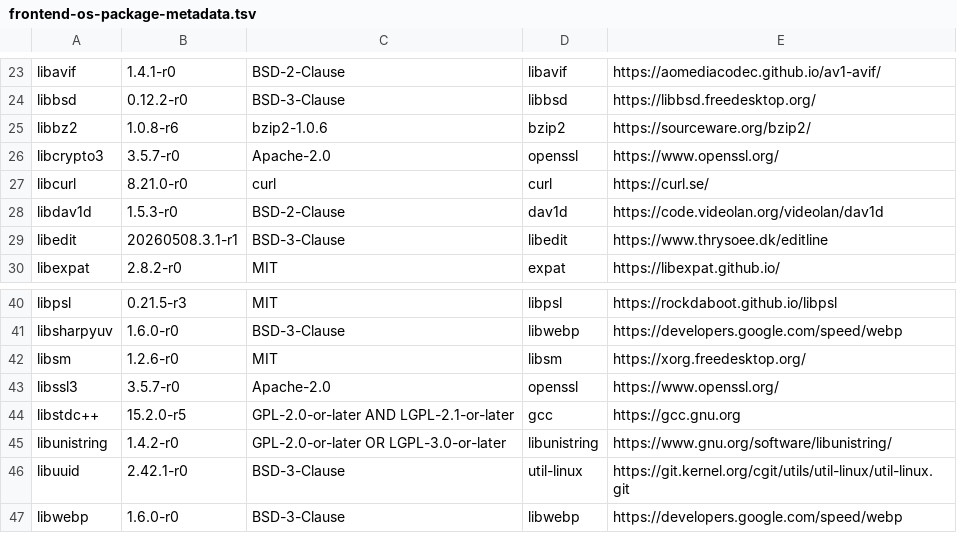
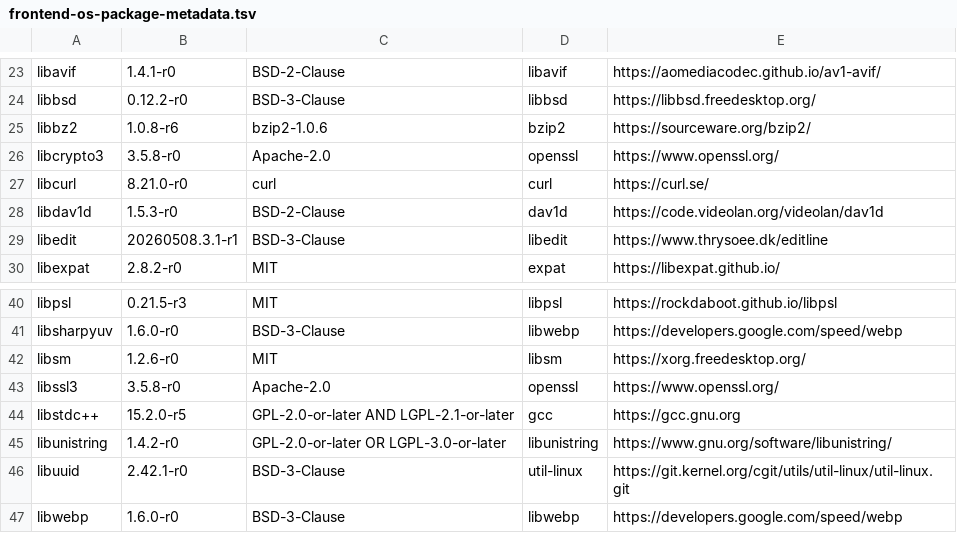
Before and after one commit to PatrikSi/threatlens, a TSV file: docs/reference/frontend-os-package-metadata.tsv, drawn as a sheet; only a part is shown, gaps mark what is left out.

Commit message:
fix(container): update frontend OpenSSL packages

```diff
--- a/docs/reference/frontend-os-package-metadata.tsv
+++ b/docs/reference/frontend-os-package-metadata.tsv
@@ -25,3 +25,3 @@ libbsd	0.12.2-r0	BSD-3-Clause	libbsd	https://libbsd.freedesktop.org/
 libbz2	1.0.8-r6	bzip2-1.0.6	bzip2	https://sourceware.org/bzip2/
-libcrypto3	3.5.7-r0	Apache-2.0	openssl	https://www.openssl.org/
+libcrypto3	3.5.8-r0	Apache-2.0	openssl	https://www.openssl.org/
 libcurl	8.21.0-r0	curl	curl	https://curl.se/
@@ -42,3 +42,3 @@ libsharpyuv	1.6.0-r0	BSD-3-Clause	libwebp	https://developers.google.com/speed/we
 libsm	1.2.6-r0	MIT	libsm	https://xorg.freedesktop.org/
-libssl3	3.5.7-r0	Apache-2.0	openssl	https://www.openssl.org/
+libssl3	3.5.8-r0	Apache-2.0	openssl	https://www.openssl.org/
 libstdc++	15.2.0-r5	GPL-2.0-or-later AND LGPL-2.1-or-later	gcc	https://gcc.gnu.org
```
Also changed, not shown: 4 other files.
